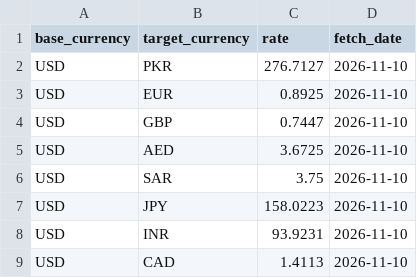
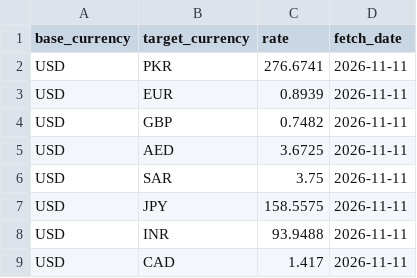
Before and after one commit to alizain126/API_pipeline, a CSV file: data/latest_rates.csv, drawn as a sheet.

```diff
--- a/data/latest_rates.csv
+++ b/data/latest_rates.csv
@@ -1,9 +1,9 @@
 base_currency,target_currency,rate,fetch_date
-USD,PKR,276.7127,2026-11-10
-USD,EUR,0.8925,2026-11-10
-USD,GBP,0.7447,2026-11-10
-USD,AED,3.6725,2026-11-10
-USD,SAR,3.75,2026-11-10
-USD,JPY,158.0223,2026-11-10
-USD,INR,93.9231,2026-11-10
-USD,CAD,1.4113,2026-11-10
+USD,PKR,276.6741,2026-11-11
+USD,EUR,0.8939,2026-11-11
+USD,GBP,0.7482,2026-11-11
+USD,AED,3.6725,2026-11-11
+USD,SAR,3.75,2026-11-11
+USD,JPY,158.5575,2026-11-11
+USD,INR,93.9488,2026-11-11
+USD,CAD,1.417,2026-11-11
```
